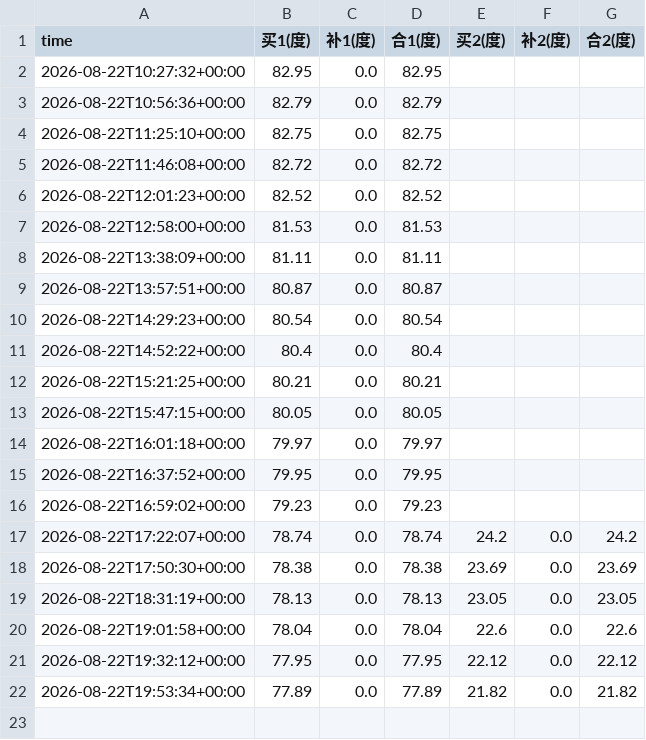
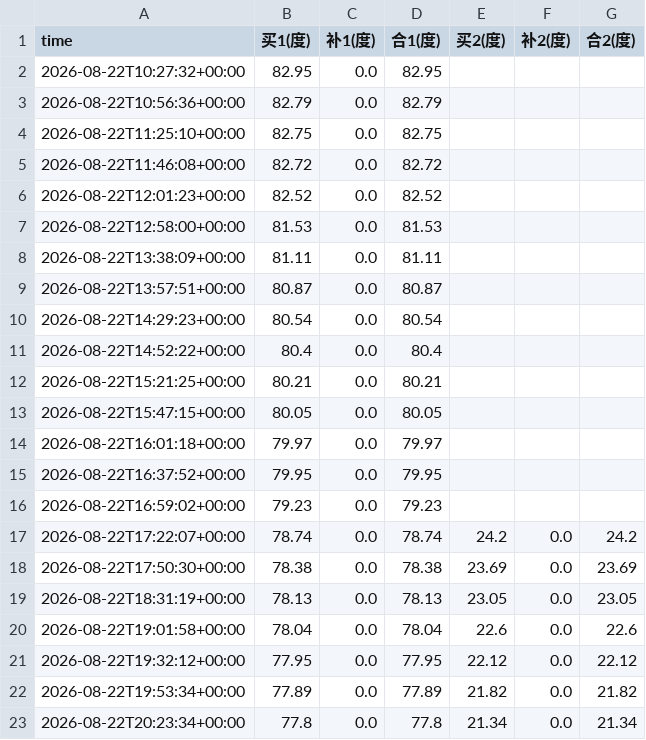
Before and after one commit to xiao-ovo-xiong/elec-monitor, a CSV file: monitor_data.csv, drawn as a sheet; the diff names each change by its address in the sheet, - before the commit and + after, or states it on an @@ line.

```diff
--- a/monitor_data.csv
+++ b/monitor_data.csv
+row 23: 2026-08-22T20:23:34+00:00 | 77.8 | 0.0 | 77.8 | 21.34 | 0.0 | 21.34
```
Also changed, not shown: 1 other file.
